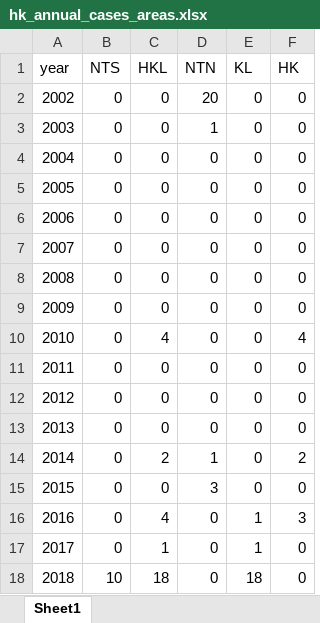
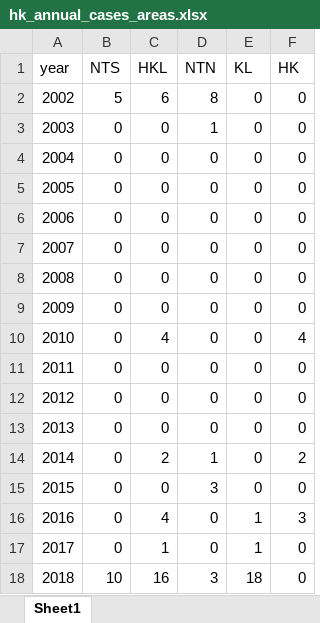
Before and after one commit to katsudon16/dengue-forecast-hk, an Excel workbook: dat/cases/hk_annual_cases_areas.xlsx, sheet Sheet1, drawn as a sheet; values as stored, in another font and other column widths than the file's, no borders; the diff names each change by its address in the sheet, - before the commit and + after, or states it on an @@ line.

```diff
--- a/dat/cases/hk_annual_cases_areas.xlsx (sheet Sheet1)
+++ b/dat/cases/hk_annual_cases_areas.xlsx (sheet Sheet1)
-B2 (NTS): 0
+B2 (NTS): 5
-C2 (HKL): 0
+C2 (HKL): 6
-D2 (NTN): 20
+D2 (NTN): 8
-C18 (HKL): 18
+C18 (HKL): 16
-D18 (NTN): 0
+D18 (NTN): 3
```
Also changed, not shown: 7 other files.
